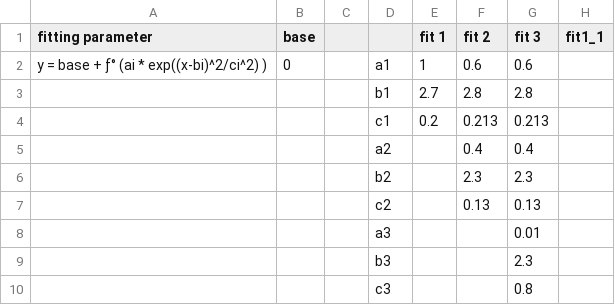
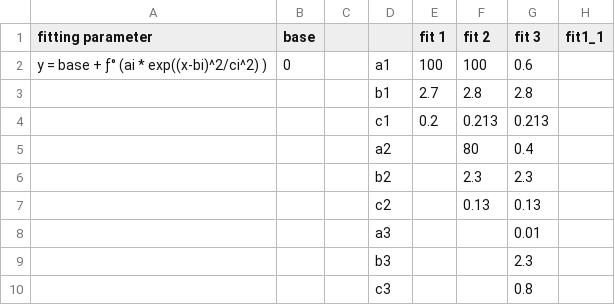
Before and after one commit to Chihaya-Fujiwara/pl-ple_app, a CSV file: data_control/fittpara.csv, drawn as a sheet; only a part is shown; the diff names each change by its address in the sheet, - before the commit and + after, or states it on an @@ line.

```diff
--- a/data_control/fittpara.csv
+++ b/data_control/fittpara.csv
-E2 (fit 1): 1
+E2 (fit 1): 100
-F2 (fit 2): 0.6
+F2 (fit 2): 100
-F5 (fit 2): 0.4
+F5 (fit 2): 80
```
Also changed, not shown: 5 other files.
